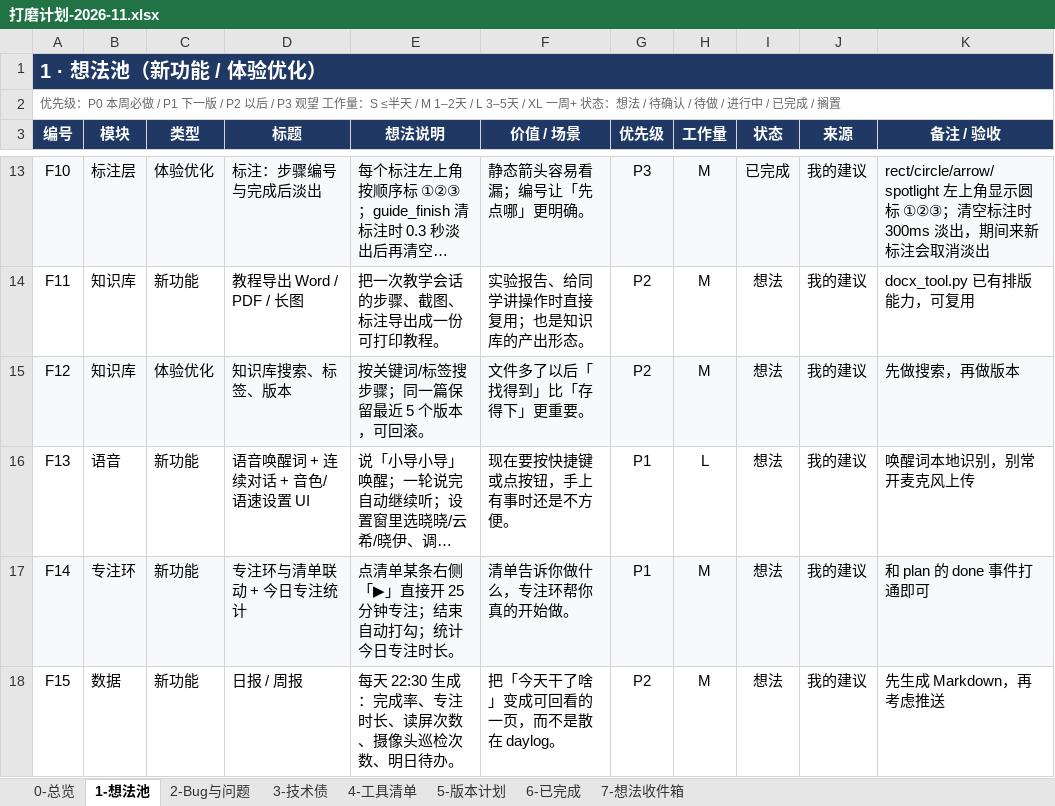
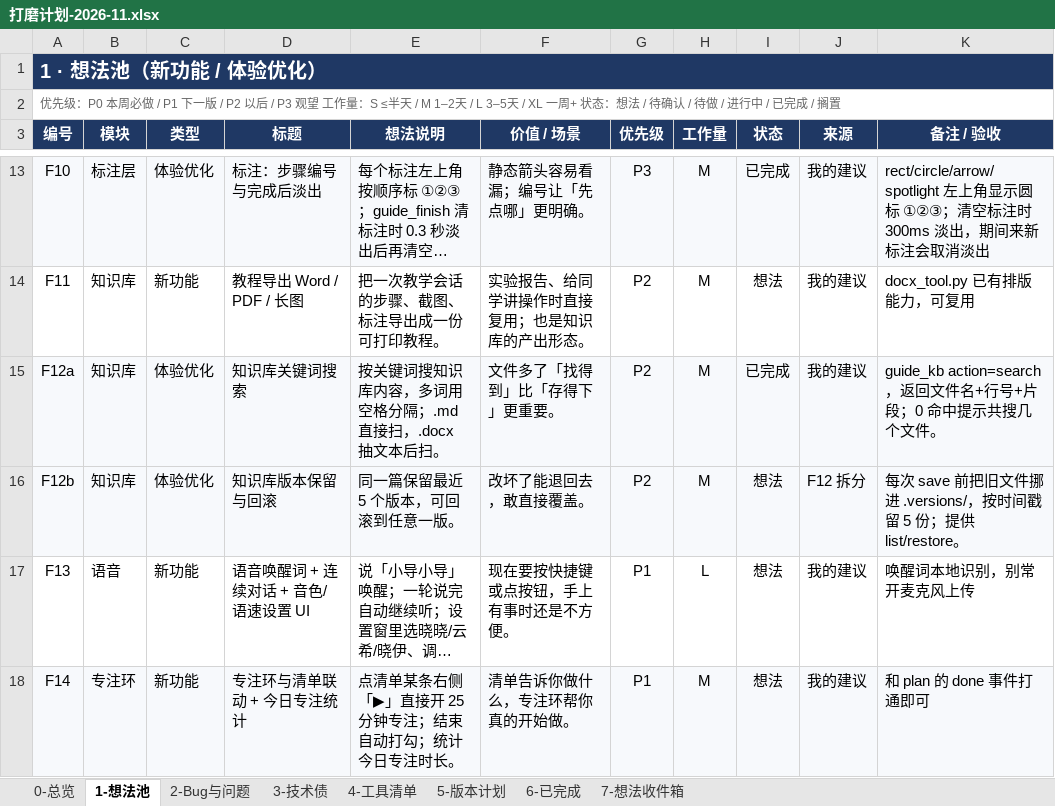
Before and after one commit to fahsq72lan/dsh-guide-tutor, an Excel workbook: planning/打磨计划-2026-11.xlsx, sheet 1-想法池, drawn as a sheet; only a part is shown, gaps mark what is left out; the shorter side is filled out with more unchanged rows; long unchanged cells end in …; values as stored, in another font and other column widths than the file's, no borders; conditional formats and table styles not drawn; the diff names each change by its address in the sheet, - before the commit and + after, or states it on an @@ line.

```diff
--- a/planning/打磨计划-2026-11.xlsx (sheet 1-想法池)
+++ b/planning/打磨计划-2026-11.xlsx (sheet 1-想法池)
-A15 (编号): F12
+A15 (编号): F12a
-D15 (标题): 知识库搜索、标签、版本
+D15 (标题): 知识库关键词搜索
-E15 (想法说明): 按关键词/标签搜步骤；同一篇保留最近 5 个版本，可回滚。
+E15 (想法说明): 按关键词搜知识库内容，多词用空格分隔；.md 直接扫，.docx 抽文本后扫。
-F15 (价值 / 场景): 文件多了以后「找得到」比「存得下」更重要。
+F15 (价值 / 场景): 文件多了「找得到」比「存得下」更重要。
-I15 (状态): 想法
+I15 (状态): 已完成
-K15 (备注 / 验收): 先做搜索，再做版本
+K15 (备注 / 验收): guide_kb action=search，返回文件名+行号+片段；0 命中提示共搜几个文件。
+row 16: F12b | 知识库 | 体验优化 | 知识库版本保留与回滚 | 同一篇保留最近 5 个版本，可回滚到任意一版。 | 改坏了能退回去，敢直接覆盖。 | P2 | M | 想法 | F12 拆分 | 每次 save 前把旧文件挪进 .versions/，按时间戳留 5 份；提供 list/restore。
```
Also changed, not shown: sheet 6-已完成, 打磨计划-2026-11.xlsx.
